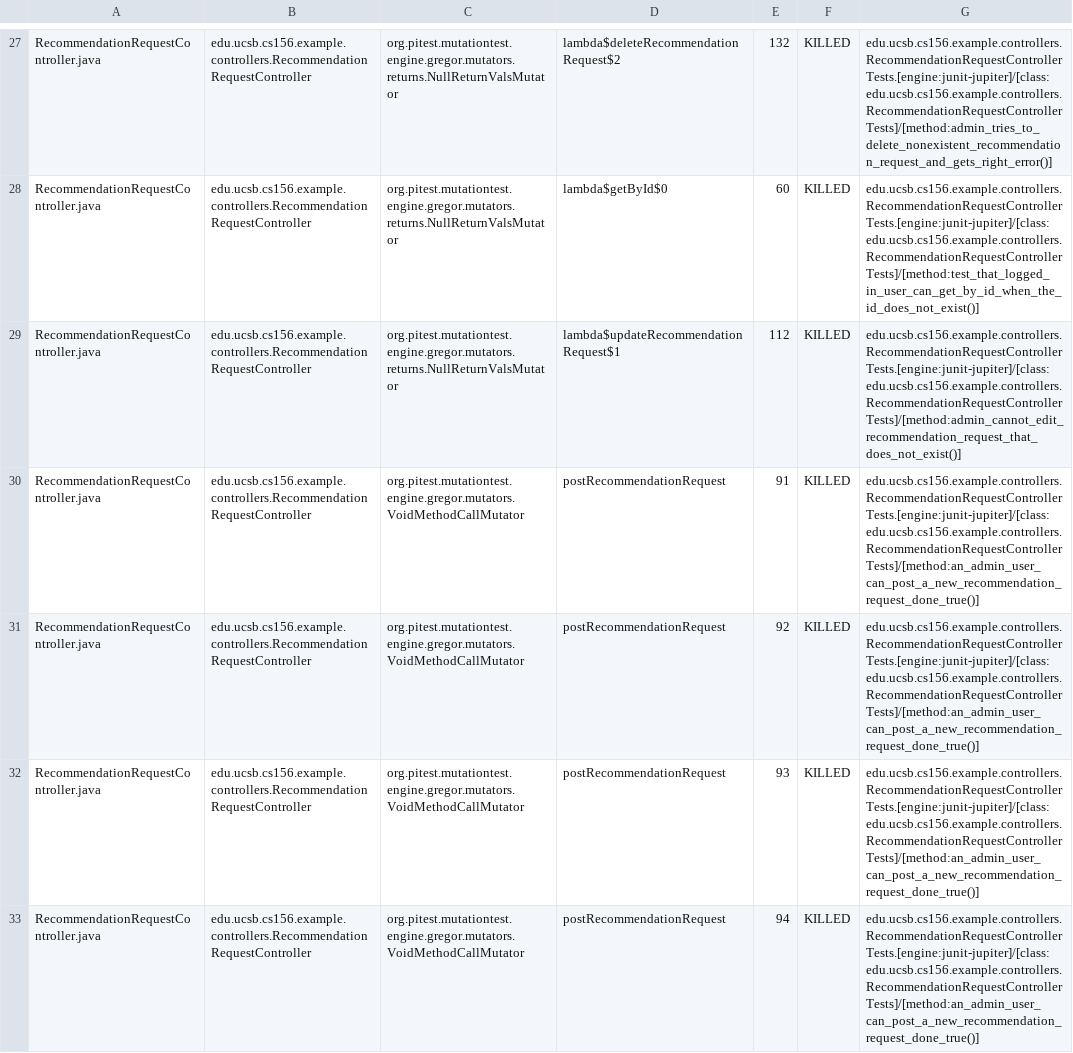
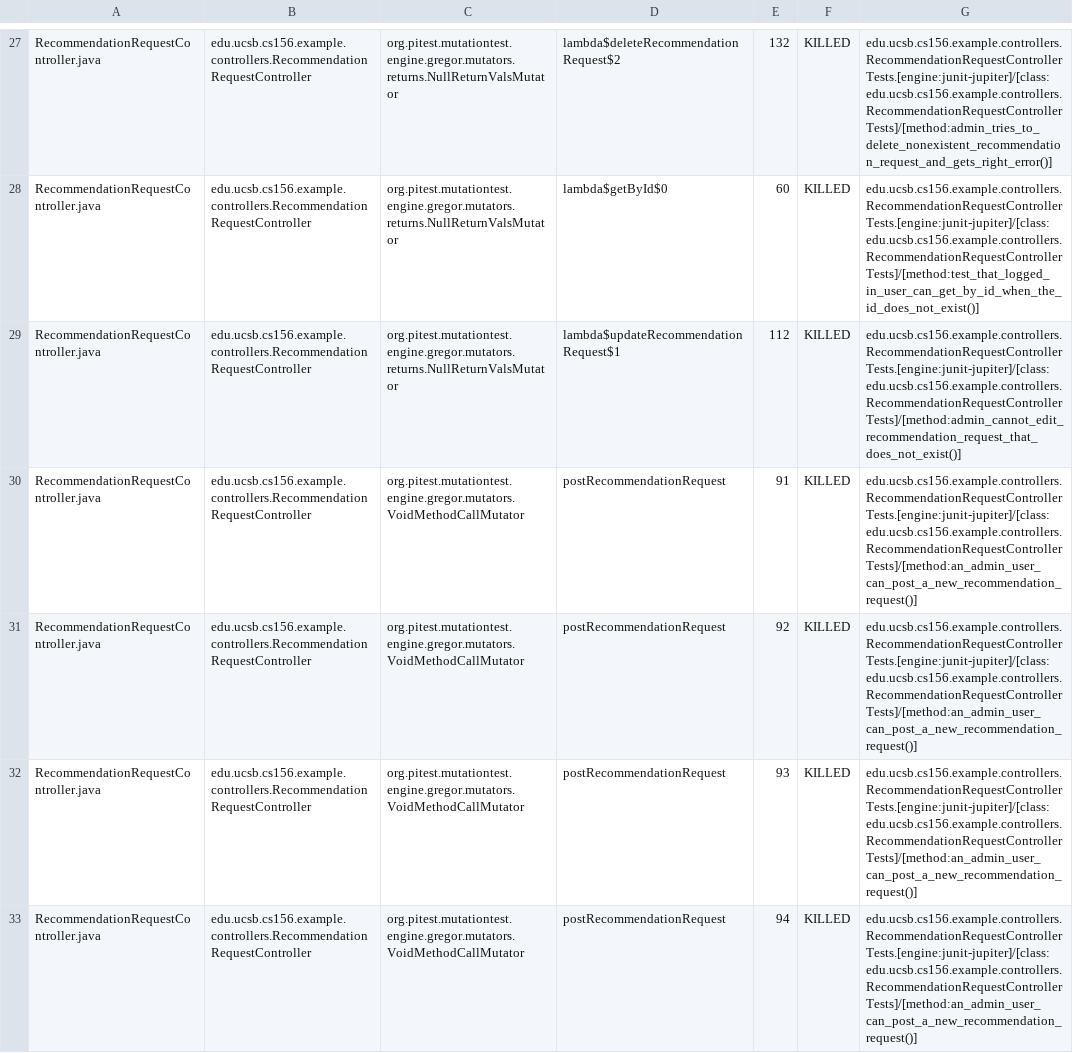
Before and after one commit to ucsb-cs156-s26/team02-s26-13, a CSV file: prs/118/pitest/mutations.csv, drawn as a sheet; only a part is shown, gaps mark what is left out; the diff covers the shown part only.

Commit message:
Deploying to gh-pages from @ ucsb-cs156-s26/team02-s26-13@356c66dc498538713007a90853d0c7e7f5984e4c 🚀

```diff
--- a/prs/118/pitest/mutations.csv
+++ b/prs/118/pitest/mutations.csv
@@ -29,5 +29,5 @@ RecommendationRequestController.java,edu.ucsb.cs156.example.controllers.Recommen
 RecommendationRequestController.java,edu.ucsb.cs156.example.controllers.RecommendationRequestController,org.pitest.mutationtest.engine.gregor.mutators.returns.NullReturnValsMutator,lambda$updateRecommendationRequest$1,112,KILLED,edu.ucsb.cs156.example.controllers.RecommendationRequestControllerTests.[engine:junit-jupiter]/[class:edu.ucsb.cs156.example.controllers.RecommendationRequestControllerTests]/[method:admin_cannot_edit_recommendation_request_that_does_not_exist()]
-RecommendationRequestController.java,edu.ucsb.cs156.example.controllers.RecommendationRequestController,org.pitest.mutationtest.engine.gregor.mutators.VoidMethodCallMutator,postRecommendationRequest,91,KILLED,edu.ucsb.cs156.example.controllers.RecommendationRequestControllerTests.[engine:junit-jupiter]/[class:edu.ucsb.cs156.example.controllers.RecommendationRequestControllerTests]/[method:an_admin_user_can_post_a_new_recommendation_request_done_true()]
-RecommendationRequestController.java,edu.ucsb.cs156.example.controllers.RecommendationRequestController,org.pitest.mutationtest.engine.gregor.mutators.VoidMethodCallMutator,postRecommendationRequest,92,KILLED,edu.ucsb.cs156.example.controllers.RecommendationRequestControllerTests.[engine:junit-jupiter]/[class:edu.ucsb.cs156.example.controllers.RecommendationRequestControllerTests]/[method:an_admin_user_can_post_a_new_recommendation_request_done_true()]
-RecommendationRequestController.java,edu.ucsb.cs156.example.controllers.RecommendationRequestController,org.pitest.mutationtest.engine.gregor.mutators.VoidMethodCallMutator,postRecommendationRequest,93,KILLED,edu.ucsb.cs156.example.controllers.RecommendationRequestControllerTests.[engine:junit-jupiter]/[class:edu.ucsb.cs156.example.controllers.RecommendationRequestControllerTests]/[method:an_admin_user_can_post_a_new_recommendation_request_done_true()]
-RecommendationRequestController.java,edu.ucsb.cs156.example.controllers.RecommendationRequestController,org.pitest.mutationtest.engine.gregor.mutators.VoidMethodCallMutator,postRecommendationRequest,94,KILLED,edu.ucsb.cs156.example.controllers.RecommendationRequestControllerTests.[engine:junit-jupiter]/[class:edu.ucsb.cs156.example.controllers.RecommendationRequestControllerTests]/[method:an_admin_user_can_post_a_new_recommendation_request_done_true()]
+RecommendationRequestController.java,edu.ucsb.cs156.example.controllers.RecommendationRequestController,org.pitest.mutationtest.engine.gregor.mutators.VoidMethodCallMutator,postRecommendationRequest,91,KILLED,edu.ucsb.cs156.example.controllers.RecommendationRequestControllerTests.[engine:junit-jupiter]/[class:edu.ucsb.cs156.example.controllers.RecommendationRequestControllerTests]/[method:an_admin_user_can_post_a_new_recommendation_request()]
+RecommendationRequestController.java,edu.ucsb.cs156.example.controllers.RecommendationRequestController,org.pitest.mutationtest.engine.gregor.mutators.VoidMethodCallMutator,postRecommendationRequest,92,KILLED,edu.ucsb.cs156.example.controllers.RecommendationRequestControllerTests.[engine:junit-jupiter]/[class:edu.ucsb.cs156.example.controllers.RecommendationRequestControllerTests]/[method:an_admin_user_can_post_a_new_recommendation_request()]
+RecommendationRequestController.java,edu.ucsb.cs156.example.controllers.RecommendationRequestController,org.pitest.mutationtest.engine.gregor.mutators.VoidMethodCallMutator,postRecommendationRequest,93,KILLED,edu.ucsb.cs156.example.controllers.RecommendationRequestControllerTests.[engine:junit-jupiter]/[class:edu.ucsb.cs156.example.controllers.RecommendationRequestControllerTests]/[method:an_admin_user_can_post_a_new_recommendation_request()]
+RecommendationRequestController.java,edu.ucsb.cs156.example.controllers.RecommendationRequestController,org.pitest.mutationtest.engine.gregor.mutators.VoidMethodCallMutator,postRecommendationRequest,94,KILLED,edu.ucsb.cs156.example.controllers.RecommendationRequestControllerTests.[engine:junit-jupiter]/[class:edu.ucsb.cs156.example.controllers.RecommendationRequestControllerTests]/[method:an_admin_user_can_post_a_new_recommendation_request()]
```
Also changed, not shown: 2 edited cells elsewhere in this file, 22 other files.
